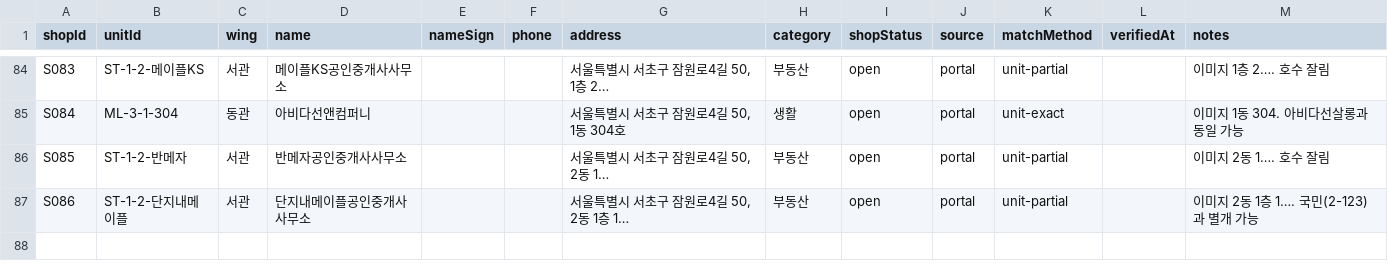
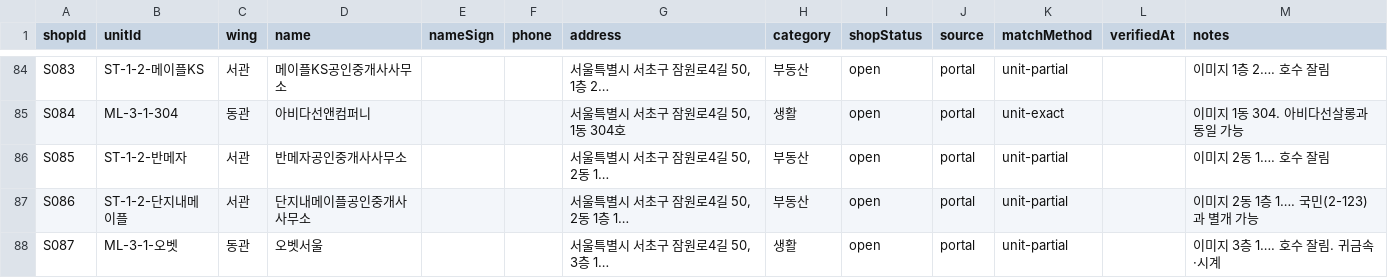
Before and after one commit to blanciel1977-lab/jamwon-maple-plaza, a CSV file: data/shops.csv, drawn as a sheet; only a part is shown, gaps mark what is left out.

```diff
--- a/data/shops.csv
+++ b/data/shops.csv
@@ -87 +87,2 @@ S085,ST-1-2-반메자,서관,반메자공인중개사사무소,,,"서울특별
 S086,ST-1-2-단지내메이플,서관,단지내메이플공인중개사사무소,,,"서울특별시 서초구 잠원로4길 50, 2동 1층 1…",부동산,open,portal,unit-partial,,이미지 2동 1층 1…. 국민(2-123)과 별개 가능
+S087,ML-3-1-오벳,동관,오벳서울,,,"서울특별시 서초구 잠원로4길 50, 3층 1…",생활,open,portal,unit-partial,,이미지 3층 1…. 호수 잘림. 귀금속·시계
```
Also changed, not shown: data/shops_unmatched.csv, 1 other file.
